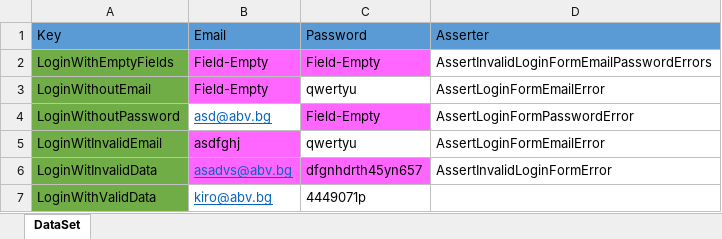
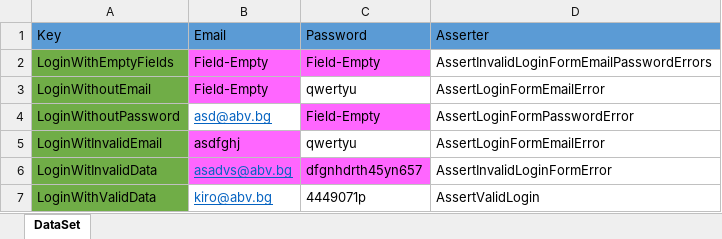
Before and after one commit to dishliev/QA-Automation-Teamwork, an Excel workbook: Blog-Skeleton/Blog.FunctionalUI.Tests/DataDrivenTests/LogInData.xlsx, sheet DataSet, drawn as a sheet; values as stored, in another font and other column widths than the file's, no borders; the diff names each change by its address in the sheet, - before the commit and + after, or states it on an @@ line.

Commit message:
Edin article, Login with valid data, tests

```diff
--- a/Blog-Skeleton/Blog.FunctionalUI.Tests/DataDrivenTests/LogInData.xlsx (sheet DataSet)
+++ b/Blog-Skeleton/Blog.FunctionalUI.Tests/DataDrivenTests/LogInData.xlsx (sheet DataSet)
-D7 (Asserter): (empty)
+D7 (Asserter): AssertValidLogin
```
Also changed, not shown: Blog-Skeleton/Blog.FunctionalUI.Tests/DataDrivenTests/ArticleData.xlsx, 49 other files.
